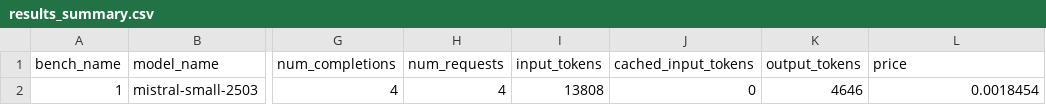
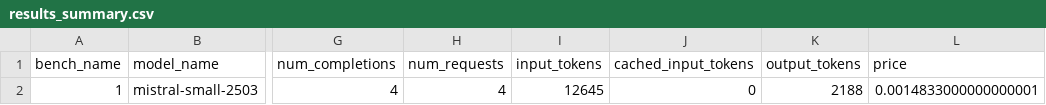
Before and after one commit to jonathan-laurent/delphyne, a CSV file: examples/find_invariants/experiments/test-output/test_baseline_experiment/results_summary.csv, drawn as a sheet; only a part is shown, gaps mark what is left out; the diff names each change by its address in the sheet, - before the commit and + after, or states it on an @@ line.

Commit message:
Update caches

```diff
--- a/examples/find_invariants/experiments/test-output/test_baseline_experiment/results_summary.csv
+++ b/examples/find_invariants/experiments/test-output/test_baseline_experiment/results_summary.csv
-I2 (input_tokens): 13808
+I2 (input_tokens): 12645
-K2 (output_tokens): 4646
+K2 (output_tokens): 2188
-L2 (price): 0.0018454
+L2 (price): 0.0014833000000000001
```
Also changed, not shown: examples/find_invariants/experiments/test-output/test_abduction_experiment/results_summary.csv, 41 other files.
